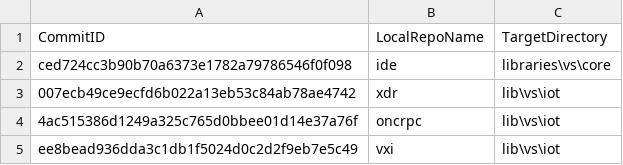
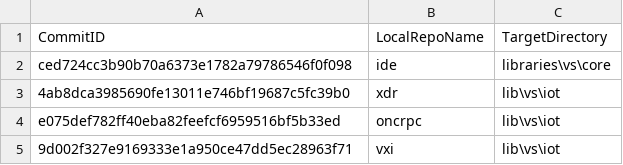
Before and after one commit to ATECoder/dn.vxi11, a CSV file: externalReposCommits.csv, drawn as a sheet.

```diff
--- a/externalReposCommits.csv
+++ b/externalReposCommits.csv
@@ -2,4 +2,4 @@ CommitID,LocalRepoName,TargetDirectory
 ced724cc3b90b70a6373e1782a79786546f0f098,ide,libraries\vs\core
-007ecb49ce9ecfd6b022a13eb53c84ab78ae4742,xdr,lib\vs\iot
-4ac515386d1249a325c765d0bbee01d14e37a76f,oncrpc,lib\vs\iot
-ee8bead936dda3c1db1f5024d0c2d2f9eb7e5c49,vxi,lib\vs\iot
+4ab8dca3985690fe13011e746bf19687c5fc39b0,xdr,lib\vs\iot
+e075def782ff40eba82feefcf6959516bf5b33ed,oncrpc,lib\vs\iot
+9d002f327e9169333e1a950ce47dd5ec28963f71,vxi,lib\vs\iot
```
Also changed, not shown: 1 other file.
